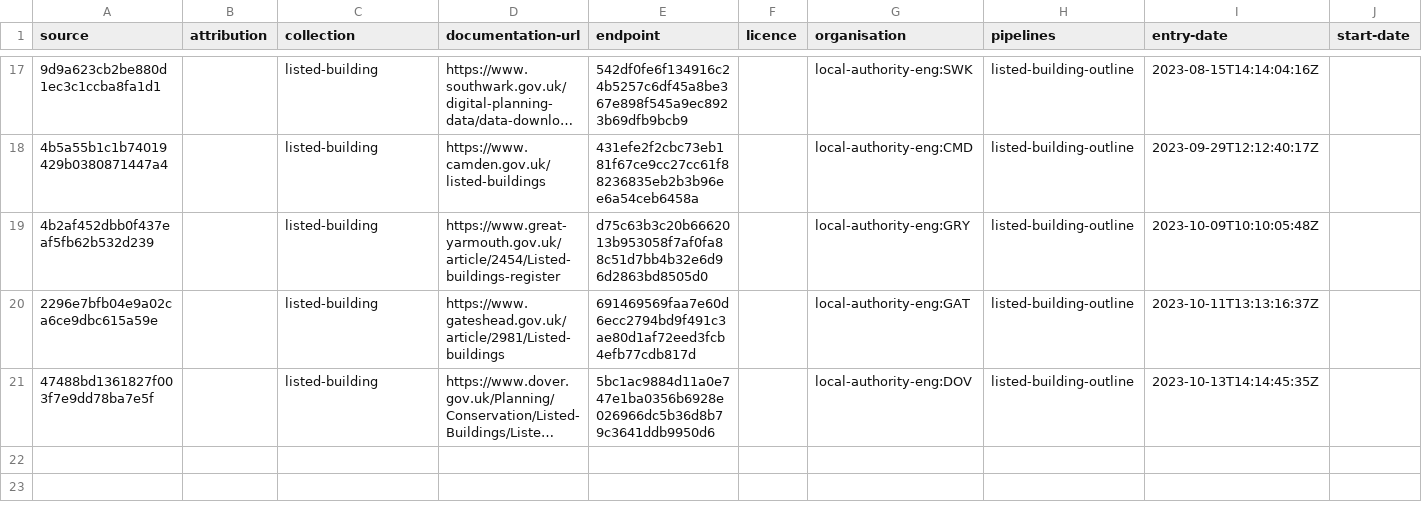
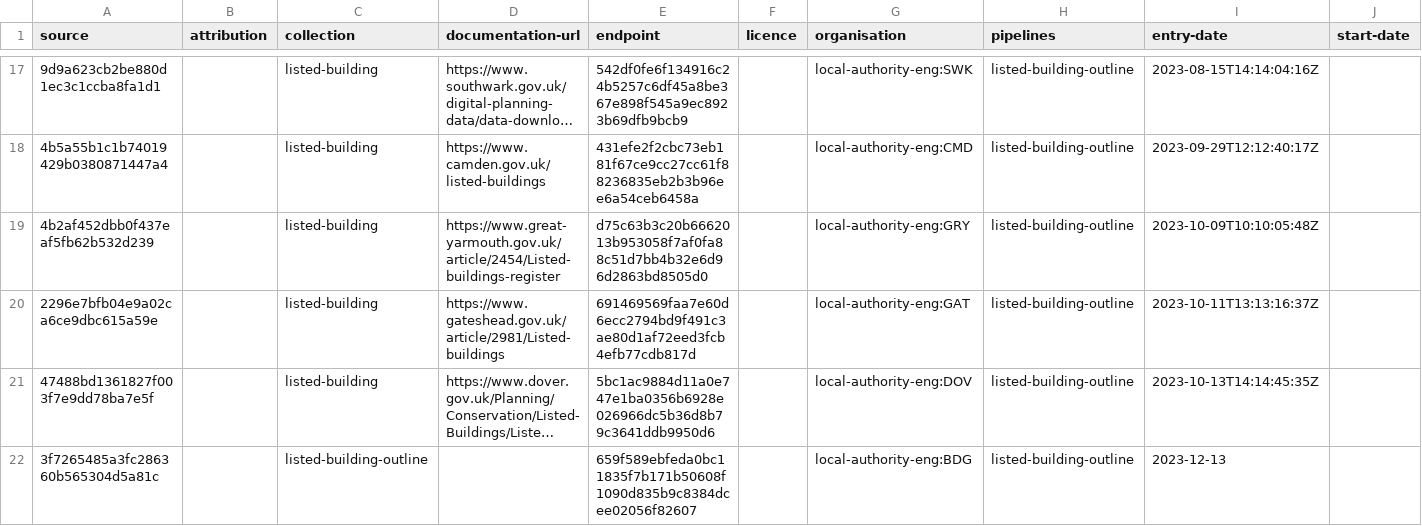
Before and after one commit to digital-land/listed-building-collection, a CSV file: collection/source.csv, drawn as a sheet; only a part is shown, gaps mark what is left out; long unchanged cells end in …; rows hold the shown columns only; the diff names each change by its address in the sheet, - before the commit and + after, or states it on an @@ line.

```diff
--- a/collection/source.csv
+++ b/collection/source.csv
+row 22: 3f7265485a3fc286360b565304d5a81c |  | listed-building-outline |  | 659f589ebfeda0bc11835f7b171b50608f1090d835b9c8384dcee02056f82607 |  | local-authority-eng:BDG | listed-building-outline | 2023-12-13
```
Also changed, not shown: collection/endpoint.csv.
